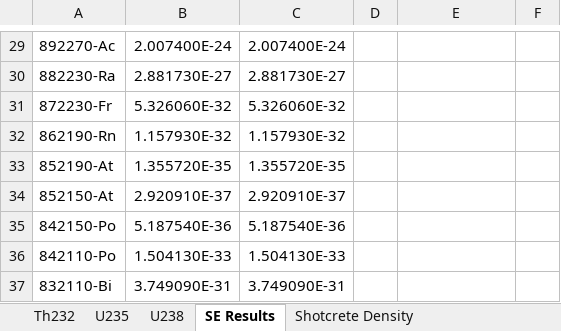
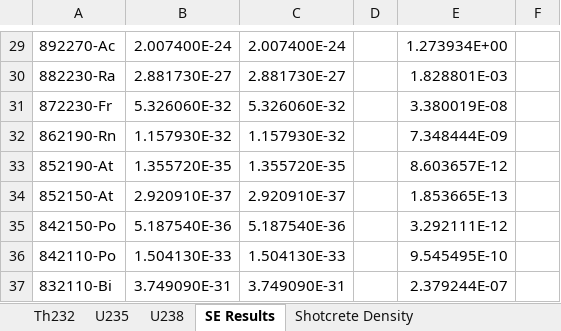
Before and after one commit to villano-lab/L3He_paper2023, an Excel workbook: neutron-bknd-spectra/decay_chains/decay_chains_data.xlsx, sheet SE Results, drawn as a sheet; only a part is shown, gaps mark what is left out; values as stored, in another font and other column widths than the file's, no borders; the diff covers the shown part only; the diff names each change by its address in the sheet, - before the commit and + after, or states it on an @@ line.

```diff
--- a/neutron-bknd-spectra/decay_chains/decay_chains_data.xlsx (sheet SE Results)
+++ b/neutron-bknd-spectra/decay_chains/decay_chains_data.xlsx (sheet SE Results)
-E29: (empty)
+E29: 1.273934E+00
-E30: (empty)
+E30: 1.828801E-03
-E31: (empty)
+E31: 3.380019E-08
-E32: (empty)
+E32: 7.348444E-09
-E33: (empty)
+E33: 8.603657E-12
-E34: (empty)
+E34: 1.853665E-13
-E35: (empty)
+E35: 3.292111E-12
-E36: (empty)
+E36: 9.545495E-10
-E37: (empty)
+E37: 2.379244E-07
```
Also changed, not shown: 31 edited cells elsewhere in this sheet, sheet Shotcrete Density.
